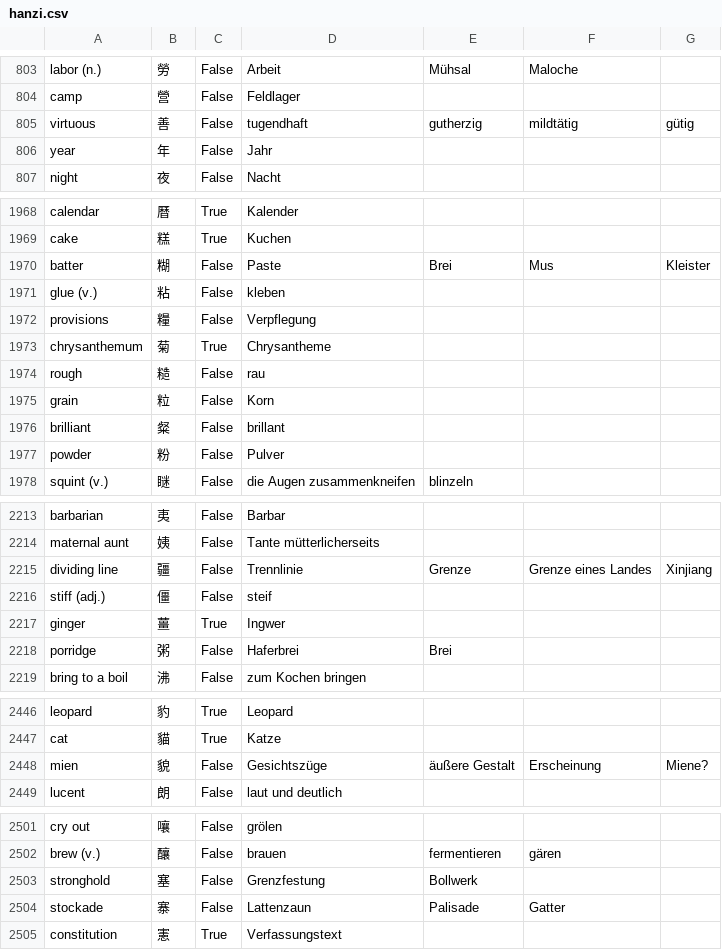
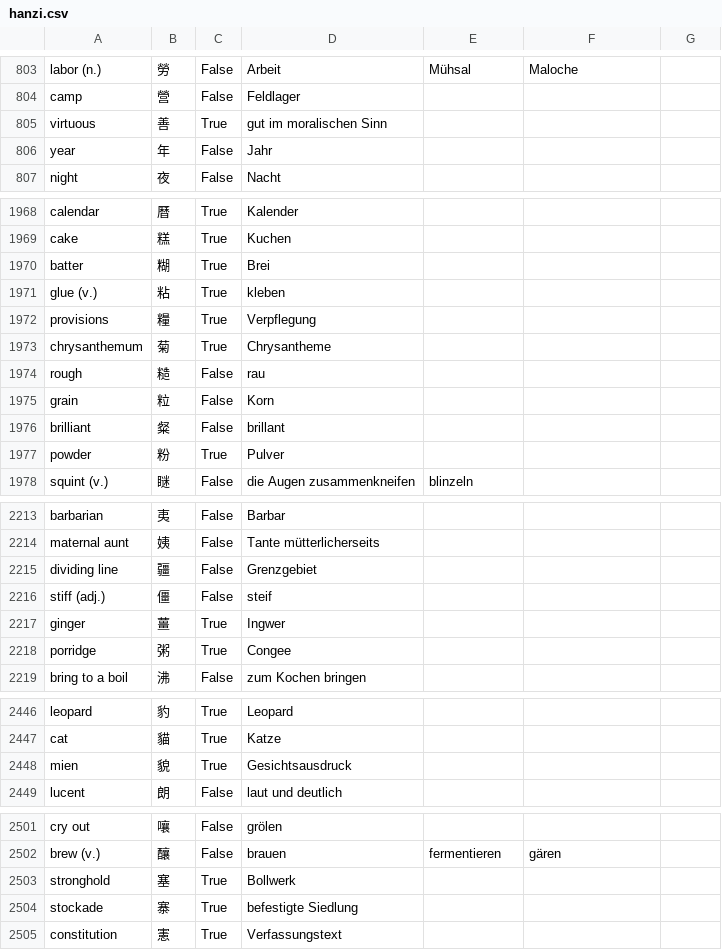
Before and after one commit to marcaltmann/hanzi, a CSV file: hanzi.csv, drawn as a sheet; only a part is shown, gaps mark what is left out; the diff covers the shown part only.

Commit message:
Fix a few

```diff
--- a/hanzi.csv
+++ b/hanzi.csv
@@ -804,3 +804,3 @@ labor (n.),勞,False,Arbeit,Mühsal,Maloche,
 camp,營,False,Feldlager,,,
-virtuous,善,False,tugendhaft,gutherzig,mildtätig,gütig
+virtuous,善,True,gut im moralischen Sinn,,,
 year,年,False,Jahr,,,
@@ -1969,5 +1969,5 @@ calendar,曆,True,Kalender,,,
 cake,糕,True,Kuchen,,,
-batter,糊,False,Paste,Brei,Mus,Kleister
-glue (v.),粘,False,kleben,,,
-provisions,糧,False,Verpflegung,,,
+batter,糊,True,Brei,,,
+glue (v.),粘,True,kleben,,,
+provisions,糧,True,Verpflegung,,,
 chrysanthemum,菊,True,Chrysantheme,,,
@@ -1976,3 +1976,3 @@ grain,粒,False,Korn,,,
 brilliant,粲,False,brillant,,,
-powder,粉,False,Pulver,,,
+powder,粉,True,Pulver,,,
 squint (v.),瞇,False,die Augen zusammenkneifen,blinzeln,,
@@ -2214,6 +2214,6 @@ barbarian,夷,False,Barbar,,,
 maternal aunt,姨,False,Tante mütterlicherseits,,,
-dividing line,疆,False,Trennlinie,Grenze,Grenze eines Landes,Xinjiang
+dividing line,疆,False,Grenzgebiet,,,
 stiff (adj.),僵,False,steif,,,
 ginger,薑,True,Ingwer,,,
-porridge,粥,False,Haferbrei,Brei,,
+porridge,粥,True,Congee,,,
 bring to a boil,沸,False,zum Kochen bringen,,,
@@ -2447,3 +2447,3 @@ leopard,豹,True,Leopard,,,
 cat,貓,True,Katze,,,
-mien,貌,False,Gesichtszüge,äußere Gestalt,Erscheinung,Miene?
+mien,貌,True,Gesichtsausdruck,,,
 lucent,朗,False,laut und deutlich,,,
@@ -2502,4 +2502,4 @@ cry out,嚷,False,grölen,,,
 brew (v.),釀,False,brauen,fermentieren,gären,
-stronghold,塞,False,Grenzfestung,Bollwerk,,
-stockade,寨,False,Lattenzaun,Palisade,Gatter,
+stronghold,塞,True,Bollwerk,,,
+stockade,寨,True,befestigte Siedlung,,,
 constitution,憲,True,Verfassungstext,,,
```
Also changed, not shown: 31 edited cells elsewhere in this file.
